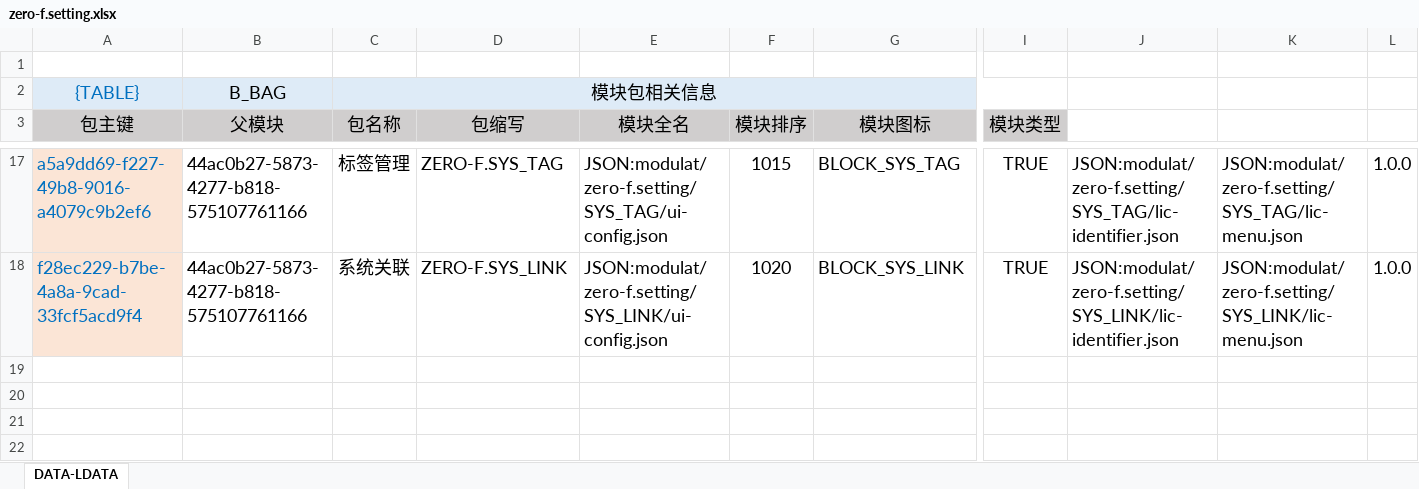
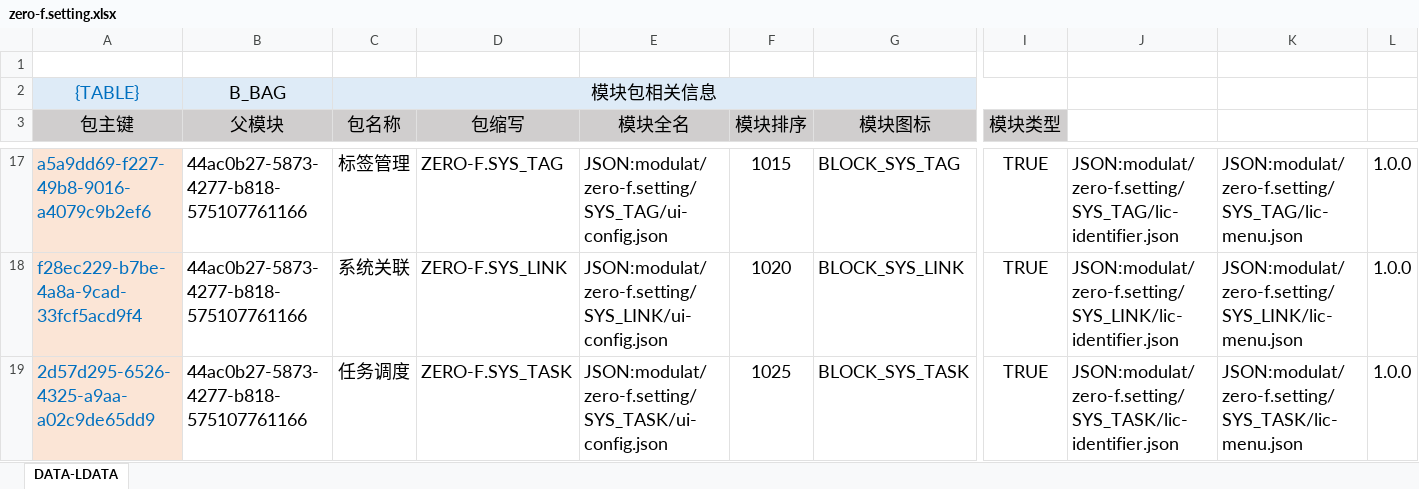
Before and after one commit to silentbalanceyh/vertx-zero, an Excel workbook: vertx-pin/zero-ambient/src/main/resources/modulat/zero-f.setting.xlsx, sheet DATA-LDATA, drawn as a sheet; only a part is shown, gaps mark what is left out; values as stored, in another font and other column widths than the file's, no borders; rows hold the shown columns only; the diff names each change by its address in the sheet, - before the commit and + after, or states it on an @@ line.

```diff
--- a/vertx-pin/zero-ambient/src/main/resources/modulat/zero-f.setting.xlsx (sheet DATA-LDATA)
+++ b/vertx-pin/zero-ambient/src/main/resources/modulat/zero-f.setting.xlsx (sheet DATA-LDATA)
+row 19: 2d57d295-6526-4325-a9aa-a02c9de65dd9 | 44ac0b27-5873-4277-b818-575107761166 | 任务调度 | ZERO-F.SYS_TASK | JSON:modulat/zero-f.setting/SYS_TASK/ui-config.json | 1025 | BLOCK_SYS_TASK | TRUE | JSON:modulat/zero-f.setting/SYS_TASK/lic-identifier.json | JSON:modulat/zero-f.setting/SYS_TASK/lic-menu.json | 1.0.0
```
Also changed, not shown: vertx-pin/zero-ambient/src/main/resources/modulat/zero-f.logging.xlsx, vertx-pin/zero-battery/src/main/resources/plugin/battery/oob/data/zero.bag.xlsx, 13 other files.
